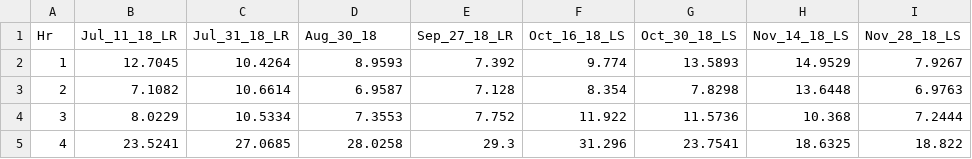
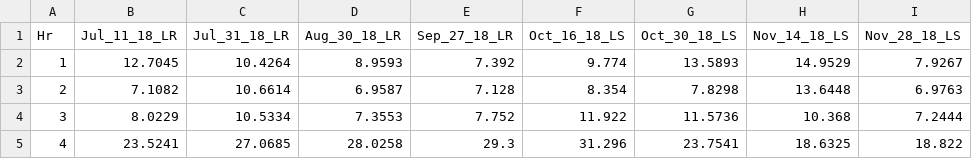
Before and after one commit to mjulian55/SmartCharge, a CSV file: Model_Map/Workplace_Event_Total_Usage.csv, drawn as a sheet; only a part is shown.

Commit message:
Add "LR" to the end of "Aug_30_18_Event" in "Workplace_Event Total_USage"

```diff
--- a/Model_Map/Workplace_Event_Total_Usage.csv
+++ b/Model_Map/Workplace_Event_Total_Usage.csv
@@ -1,2 +1,2 @@
-Hr,Jul_11_18_LR,Jul_31_18_LR,Aug_30_18,Sep_27_18_LR,Oct_16_18_LS,Oct_30_18_LS,Nov_14_18_LS,Nov_28_18_LS
+Hr,Jul_11_18_LR,Jul_31_18_LR,Aug_30_18_LR,Sep_27_18_LR,Oct_16_18_LS,Oct_30_18_LS,Nov_14_18_LS,Nov_28_18_LS
 1,12.7045,10.4264,8.9593,7.392,9.774,13.5893,14.9529,7.9267
```
Also changed, not shown: 5 other files.
